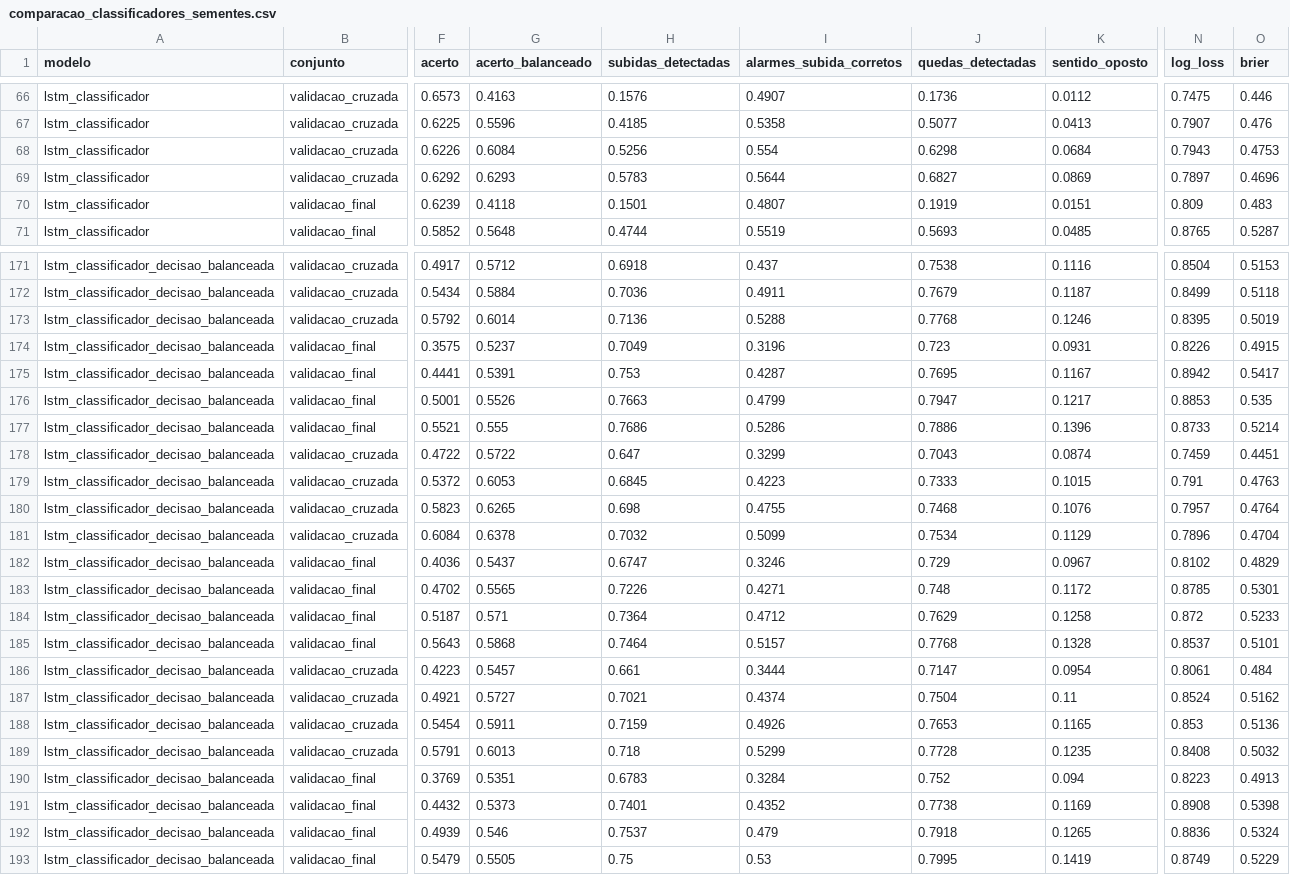
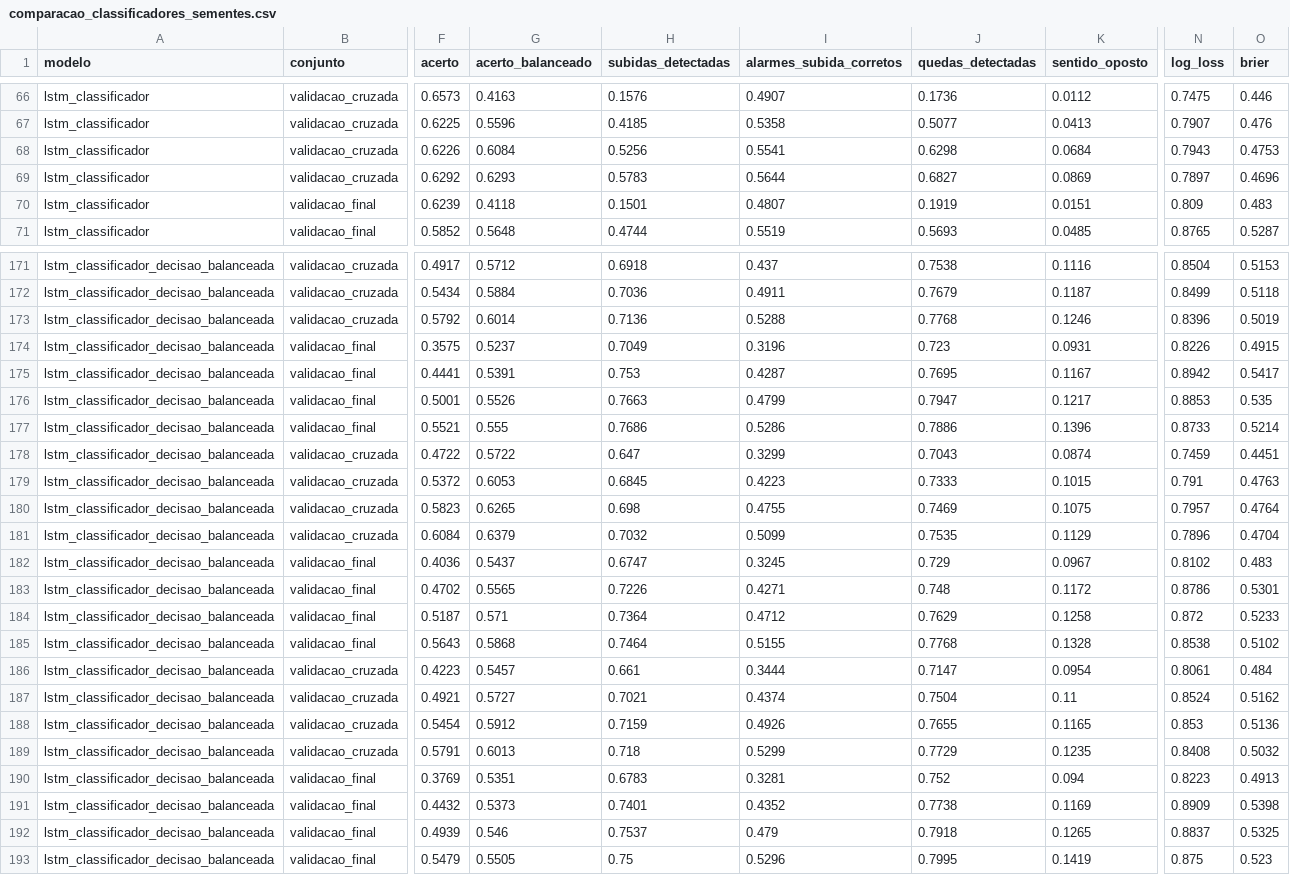
Before and after one commit to LucasFdotNet/dengue-insight, a CSV file: reports/comparacao_classificadores_sementes.csv, drawn as a sheet; only a part is shown, gaps mark what is left out; the diff covers the shown part only; the diff names each change by its address in the sheet, - before the commit and + after, or states it on an @@ line.

```diff
--- a/reports/comparacao_classificadores_sementes.csv
+++ b/reports/comparacao_classificadores_sementes.csv
-I68 (alarmes_subida_corretos): 0.554
+I68 (alarmes_subida_corretos): 0.5541
-N173 (log_loss): 0.8395
+N173 (log_loss): 0.8396
-J180 (quedas_detectadas): 0.7468
+J180 (quedas_detectadas): 0.7469
-K180 (sentido_oposto): 0.1076
+K180 (sentido_oposto): 0.1075
-G181 (acerto_balanceado): 0.6378
+G181 (acerto_balanceado): 0.6379
-J181 (quedas_detectadas): 0.7534
+J181 (quedas_detectadas): 0.7535
-I182 (alarmes_subida_corretos): 0.3246
+I182 (alarmes_subida_corretos): 0.3245
-O182 (brier): 0.4829
+O182 (brier): 0.483
-N183 (log_loss): 0.8785
+N183 (log_loss): 0.8786
-I185 (alarmes_subida_corretos): 0.5157
+I185 (alarmes_subida_corretos): 0.5155
-N185 (log_loss): 0.8537
+N185 (log_loss): 0.8538
-O185 (brier): 0.5101
+O185 (brier): 0.5102
-G188 (acerto_balanceado): 0.5911
+G188 (acerto_balanceado): 0.5912
-J188 (quedas_detectadas): 0.7653
+J188 (quedas_detectadas): 0.7655
-J189 (quedas_detectadas): 0.7728
+J189 (quedas_detectadas): 0.7729
-I190 (alarmes_subida_corretos): 0.3284
+I190 (alarmes_subida_corretos): 0.3281
-N191 (log_loss): 0.8908
+N191 (log_loss): 0.8909
-N192 (log_loss): 0.8836
+N192 (log_loss): 0.8837
-O192 (brier): 0.5324
+O192 (brier): 0.5325
-I193 (alarmes_subida_corretos): 0.53
+I193 (alarmes_subida_corretos): 0.5296
-N193 (log_loss): 0.8749
+N193 (log_loss): 0.875
-O193 (brier): 0.5229
+O193 (brier): 0.523
```
Also changed, not shown: 45 edited cells elsewhere in this file, reports/ajuste_classificadores.csv, reports/comparacao_classificadores.csv, 7 other files.
